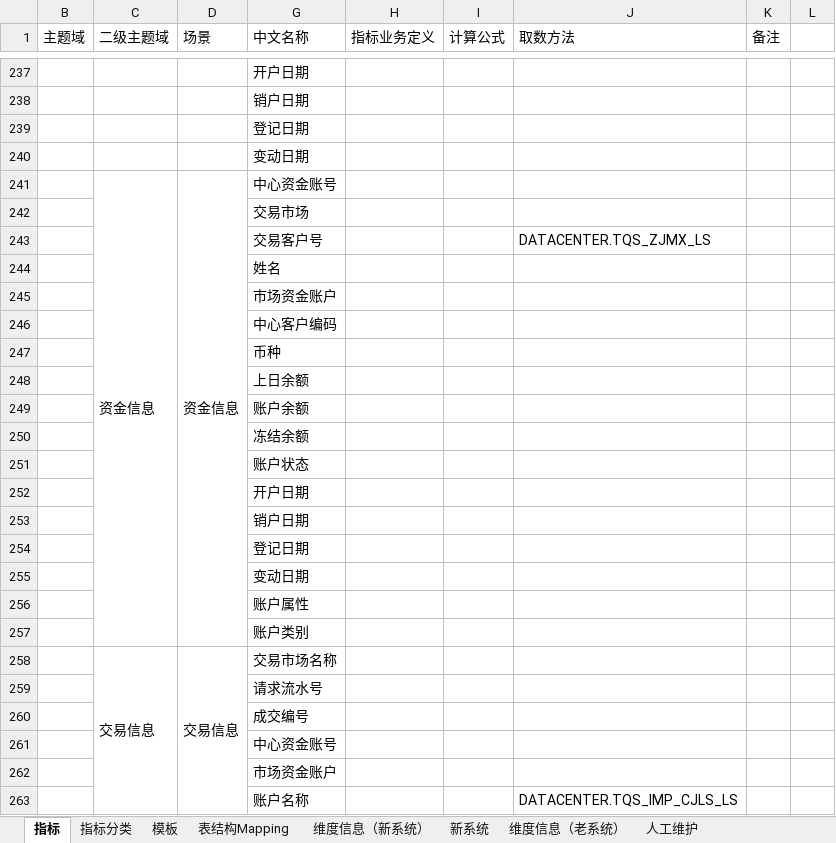
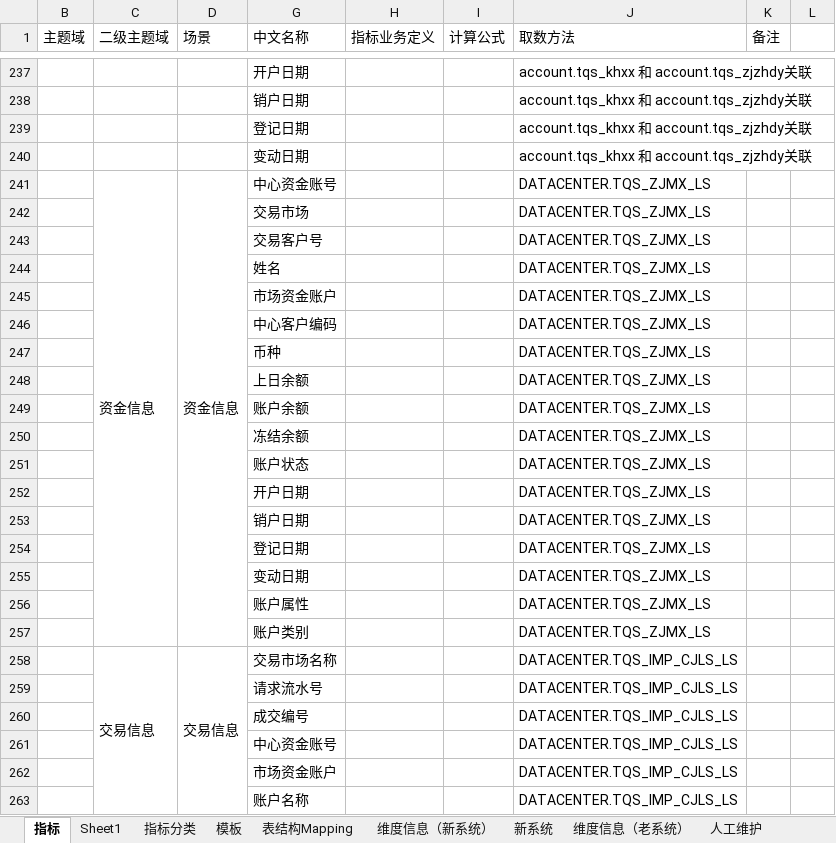
Before and after one commit to vivicai/qss_doc, an Excel workbook: 03.指标管理/大宗/指标定义表V2.1.2.xlsx, sheet 指标, drawn as a sheet; only a part is shown, gaps mark what is left out; values as stored, in another font and other column widths than the file's, no cell formats; charts and pictures not drawn; the diff covers the shown part only; the diff names each change by its address in the sheet, - before the commit and + after, or states it on an @@ line.

```diff
--- a/03.指标管理/大宗/指标定义表V2.1.2.xlsx (sheet 指标)
+++ b/03.指标管理/大宗/指标定义表V2.1.2.xlsx (sheet 指标)
+sheet tab: Sheet1
-J237:J240 (取数方法): (empty)
+J237:J240 (取数方法): account.tqs_khxx 和 account.tqs_zjzhdy关联
-J241:J242 (取数方法): (empty)
+J241:J242 (取数方法): DATACENTER.TQS_ZJMX_LS
-J244:J257 (取数方法): (empty)
+J244:J257 (取数方法): DATACENTER.TQS_ZJMX_LS
-J258:J262 (取数方法): (empty)
+J258:J262 (取数方法): DATACENTER.TQS_IMP_CJLS_LS
```
Also changed, not shown: 3 added rows, 3 removed rows and 214 edited cells elsewhere in this sheet, sheet 人工维护, cell formats, charts or pictures, 03.指标管理/权益/指标定义表-权益类V1.3.xlsx, 1 other file.
